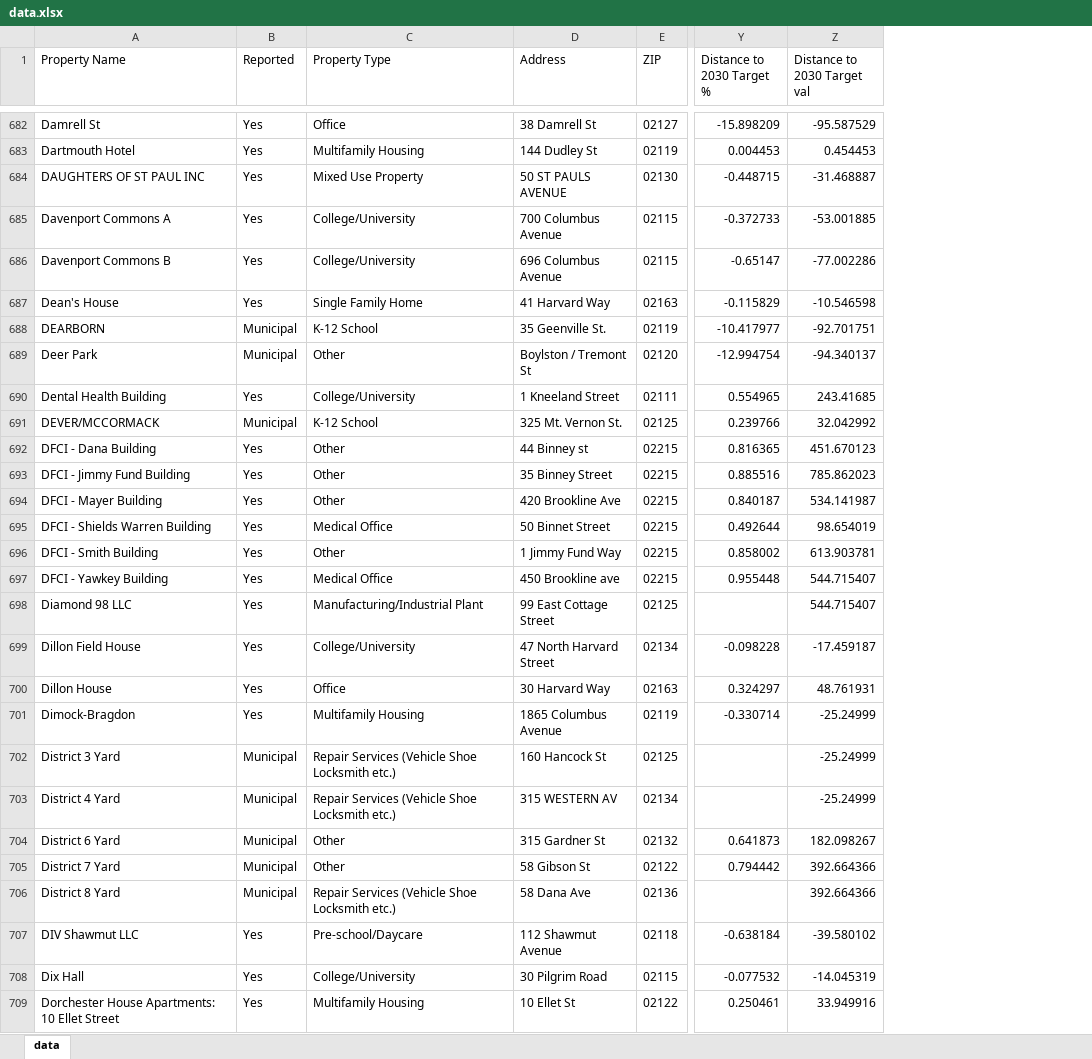
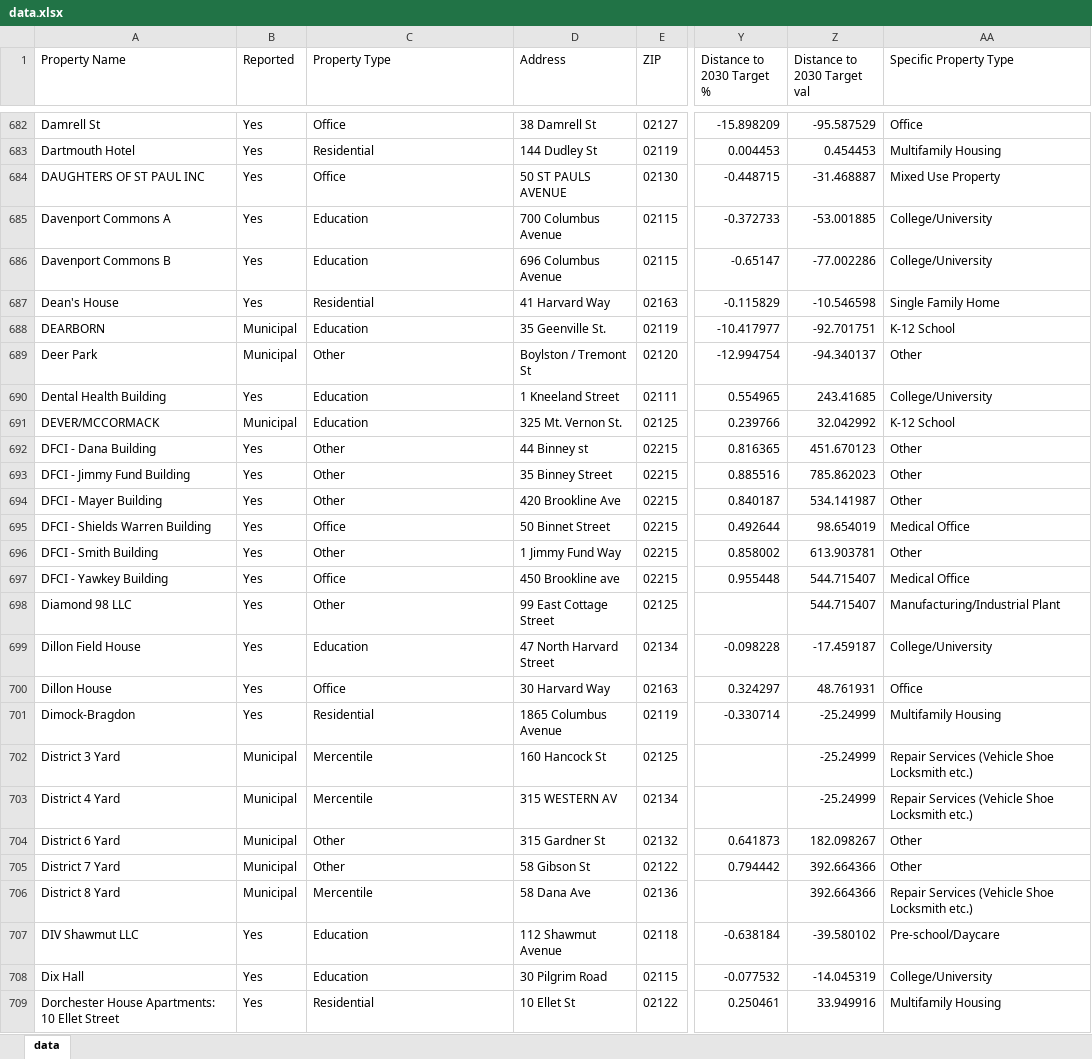
Before and after one commit to ladybug-tools/benmap, an Excel workbook: browser/data.xlsx, sheet data, drawn as a sheet; only a part is shown, gaps mark what is left out; values as stored, in another font and other column widths than the file's, no borders; the diff covers the shown part only; the diff names each change by its address in the sheet, - before the commit and + after, or states it on an @@ line.

Commit message:
Amazing DATA!!!!!

```diff
--- a/browser/data.xlsx (sheet data)
+++ b/browser/data.xlsx (sheet data)
+column AA (Specific Property Type), rows 682-709: Office | Multifamily Housing | Mixed Use Property | College/University | College/University | Single Family Home | K-12 School | Other | College/University | K-12 School | Other | Other | Other | Medical Office | Other | Medical Office | Manufacturing/Industrial Plant | College/University | Office | Multifamily Housing | Repair Services (Vehicle Shoe Locksmith etc.) | Repair Services (Vehicle Shoe Locksmith etc.) | Other | Other | Repair Services (Vehicle Shoe Locksmith etc.) | Pre-school/Daycare | College/University | Multifamily Housing
-C683 (Property Type): Multifamily Housing
+C683 (Property Type): Residential
-C684 (Property Type): Mixed Use Property
+C684 (Property Type): Office
-C685:C686 (Property Type): College/University
+C685:C686 (Property Type): Education
-C687 (Property Type): Single Family Home
+C687 (Property Type): Residential
-C688 (Property Type): K-12 School
+C688 (Property Type): Education
-C690 (Property Type): College/University
+C690 (Property Type): Education
-C691 (Property Type): K-12 School
+C691 (Property Type): Education
-C695 (Property Type): Medical Office
+C695 (Property Type): Office
-C697 (Property Type): Medical Office
+C697 (Property Type): Office
-C698 (Property Type): Manufacturing/Industrial Plant
+C698 (Property Type): Other
-C699 (Property Type): College/University
+C699 (Property Type): Education
-C701 (Property Type): Multifamily Housing
+C701 (Property Type): Residential
-C702:C703 (Property Type): Repair Services (Vehicle Shoe Locksmith etc.)
+C702:C703 (Property Type): Mercentile
-C706 (Property Type): Repair Services (Vehicle Shoe Locksmith etc.)
+C706 (Property Type): Mercentile
-C707 (Property Type): Pre-school/Daycare
+C707 (Property Type): Education
-C708 (Property Type): College/University
+C708 (Property Type): Education
-C709 (Property Type): Multifamily Housing
+C709 (Property Type): Residential
```
Also changed, not shown: 1120 edited cells elsewhere in this sheet, 2 other files.
